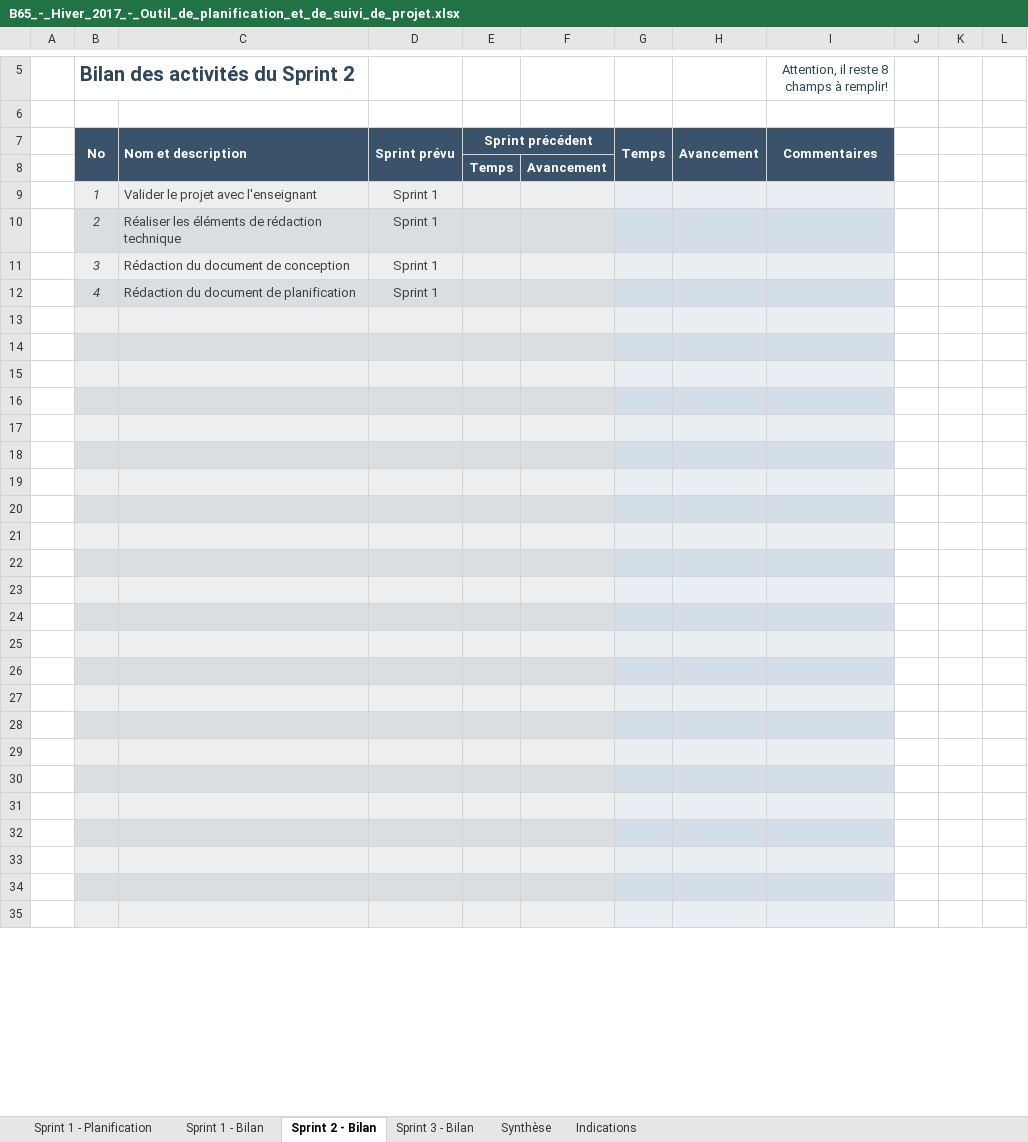
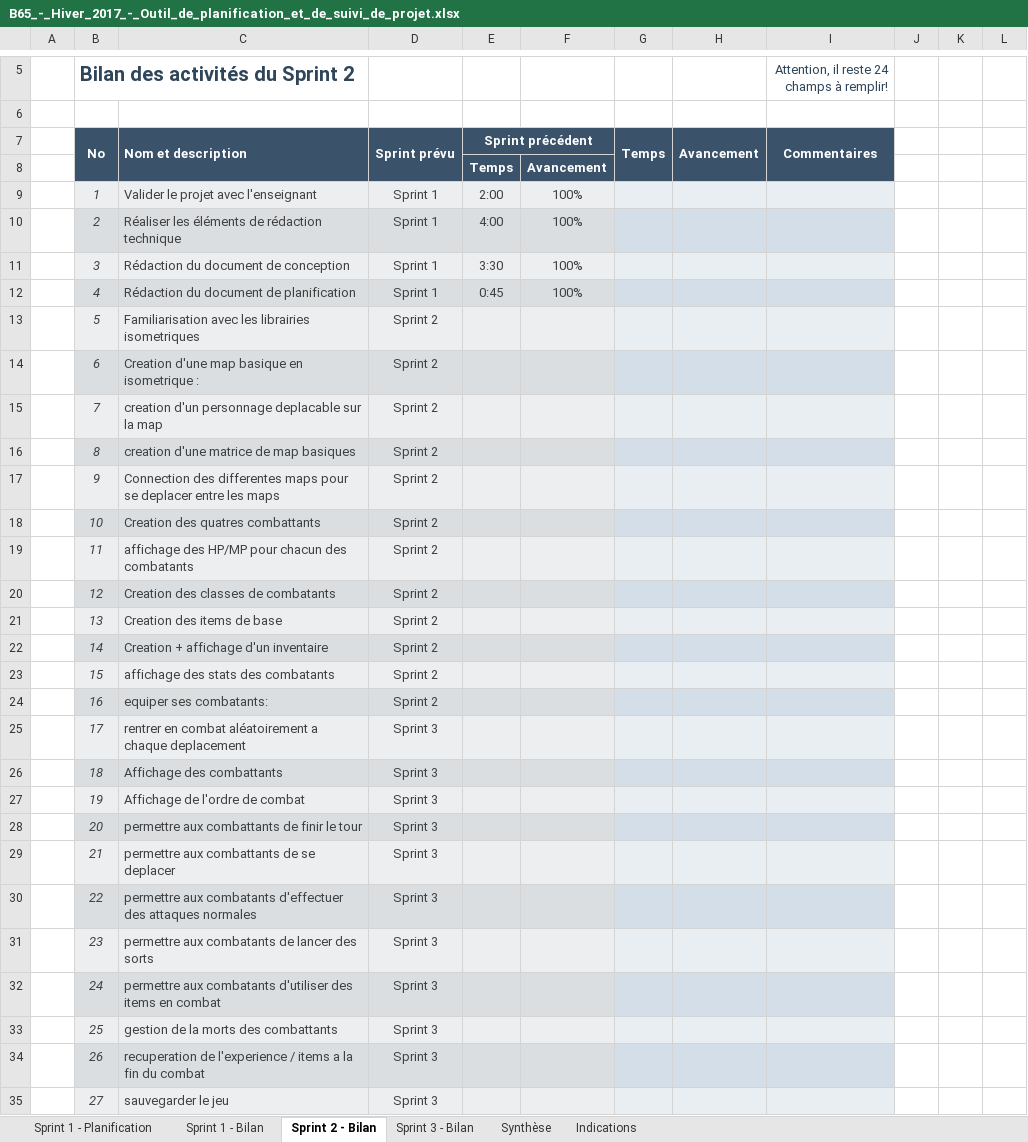
Before and after one commit to Akiro78960/Projet_DEC_RPG, an Excel workbook: Doc/B65_-_Hiver_2017_-_Outil_de_planification_et_de_suivi_de_projet.xlsx, sheet Sprint 2 - Bilan, drawn as a sheet; only a part is shown, gaps mark what is left out; values as stored, in another font and other column widths than the file's, no borders; conditional formats not drawn; the diff covers the shown part only; the diff names each change by its address in the sheet, - before the commit and + after, or states it on an @@ line.

Commit message:
FIN SPRINT 1

```diff
--- a/Doc/B65_-_Hiver_2017_-_Outil_de_planification_et_de_suivi_de_projet.xlsx (sheet Sprint 2 - Bilan)
+++ b/Doc/B65_-_Hiver_2017_-_Outil_de_planification_et_de_suivi_de_projet.xlsx (sheet Sprint 2 - Bilan)
-I5: Attention, il reste 8 champs à remplir!
+I5: Attention, il reste 24 champs à remplir!
-E9: (empty)
+E9: 2:00
-F9:F12: (empty)
+F9:F12: 100%
-E10: (empty)
+E10: 4:00
-E11: (empty)
+E11: 3:30
-E12: (empty)
+E12: 0:45
-row 13: (empty)
+row 13:  | 5 | Familiarisation avec les librairies isometriques | Sprint 2
-row 14: (empty)
+row 14:  | 6 | Creation d'une map basique en isometrique : | Sprint 2
-row 15: (empty)
+row 15:  | 7 | creation d'un personnage deplacable sur la map | Sprint 2
-row 16: (empty)
+row 16:  | 8 | creation d'une matrice de map basiques | Sprint 2
-row 17: (empty)
+row 17:  | 9 | Connection des differentes maps pour se deplacer entre les maps | Sprint 2
-row 18: (empty)
+row 18:  | 10 | Creation des quatres combattants | Sprint 2
-row 19: (empty)
+row 19:  | 11 | affichage des HP/MP pour chacun des combatants | Sprint 2
-row 20: (empty)
+row 20:  | 12 | Creation des classes de combatants | Sprint 2
-row 21: (empty)
+row 21:  | 13 | Creation des items de base | Sprint 2
-row 22: (empty)
+row 22:  | 14 | Creation + affichage d'un inventaire | Sprint 2
-row 23: (empty)
+row 23:  | 15 | affichage des stats des combatants | Sprint 2
-row 24: (empty)
+row 24:  | 16 | equiper ses combatants: | Sprint 2
-row 25: (empty)
+row 25:  | 17 | rentrer en combat aléatoirement a chaque deplacement | Sprint 3
-row 26: (empty)
+row 26:  | 18 | Affichage des combattants | Sprint 3
-row 27: (empty)
+row 27:  | 19 | Affichage de l'ordre de combat | Sprint 3
-row 28: (empty)
+row 28:  | 20 | permettre aux combattants de finir le tour | Sprint 3
-row 29: (empty)
+row 29:  | 21 | permettre aux combattants de se deplacer | Sprint 3
-row 30: (empty)
+row 30:  | 22 | permettre aux combatants d'effectuer des attaques normales | Sprint 3
-row 31: (empty)
+row 31:  | 23 | permettre aux combatants de lancer des sorts | Sprint 3
-row 32: (empty)
+row 32:  | 24 | permettre aux combatants d'utiliser des items en combat | Sprint 3
-row 33: (empty)
+row 33:  | 25 | gestion de la morts des combattants | Sprint 3
-row 34: (empty)
+row 34:  | 26 | recuperation de l'experience / items a la fin du combat | Sprint 3
-row 35: (empty)
+row 35:  | 27 | sauvegarder le jeu | Sprint 3
```
Also changed, not shown: 16 edited cells elsewhere in this sheet, sheet Sprint 1 - Planification, sheet Sprint 1 - Bilan, sheet Sprint 3 - Bilan, sheet Synthèse, hidden cells, charts or pictures, 4 other files.
